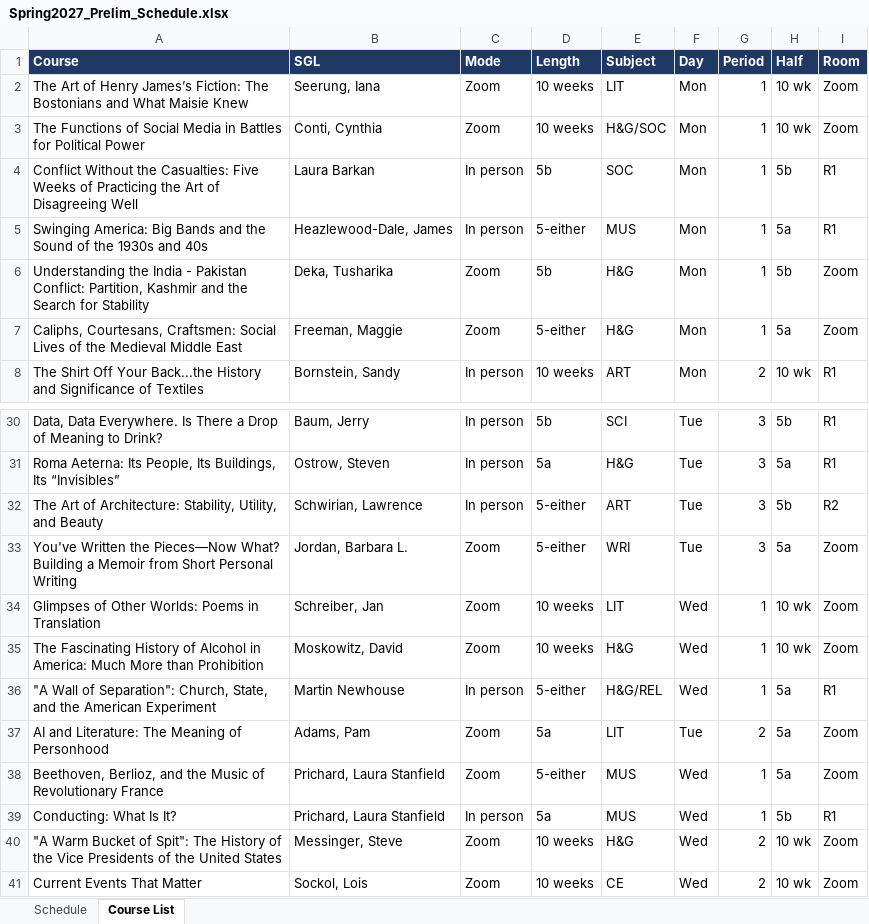
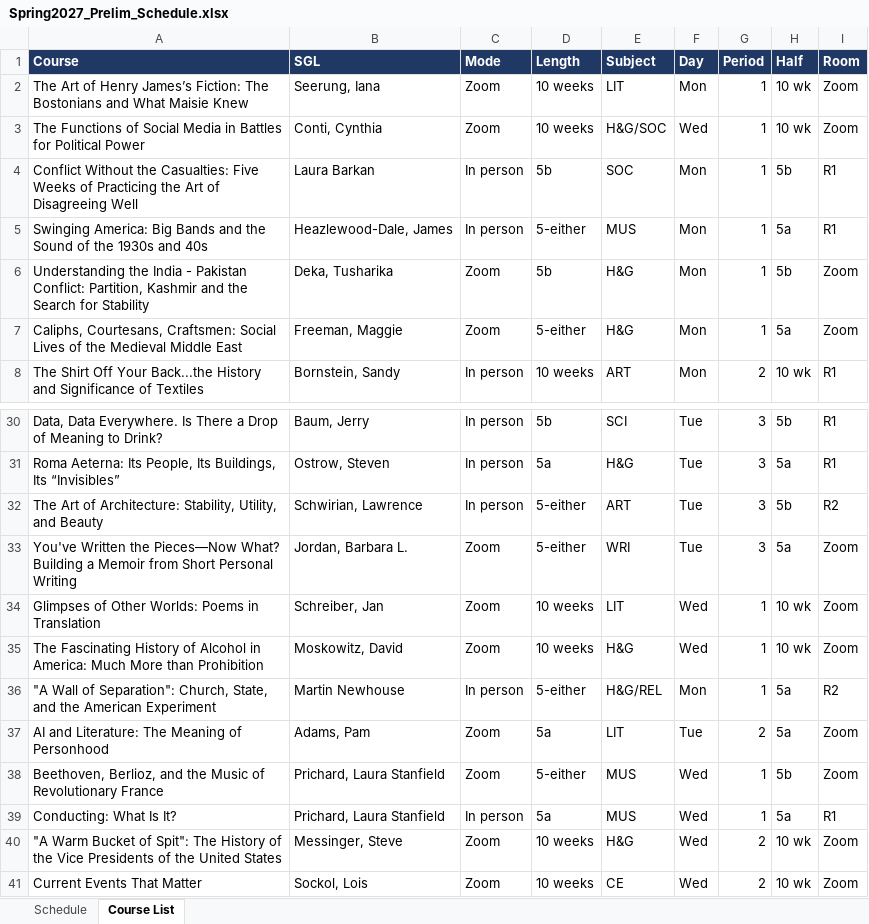
Before and after one commit to rhershkowitz-bolli/scheduling, an Excel workbook: Spring2027_Prelim_Schedule.xlsx, sheet Course List, drawn as a sheet; only a part is shown, gaps mark what is left out; values as stored, in another font and other column widths than the file's, no borders; the diff names each change by its address in the sheet, - before the commit and + after, or states it on an @@ line.

```diff
--- a/Spring2027_Prelim_Schedule.xlsx (sheet Course List)
+++ b/Spring2027_Prelim_Schedule.xlsx (sheet Course List)
-F3 (Day): Mon
+F3 (Day): Wed
-F36 (Day): Wed
+F36 (Day): Mon
-I36 (Room): R1
+I36 (Room): R2
-H38 (Half): 5a
+H38 (Half): 5b
-H39 (Half): 5b
+H39 (Half): 5a
```
Also changed, not shown: sheet Schedule, 1 other file.
